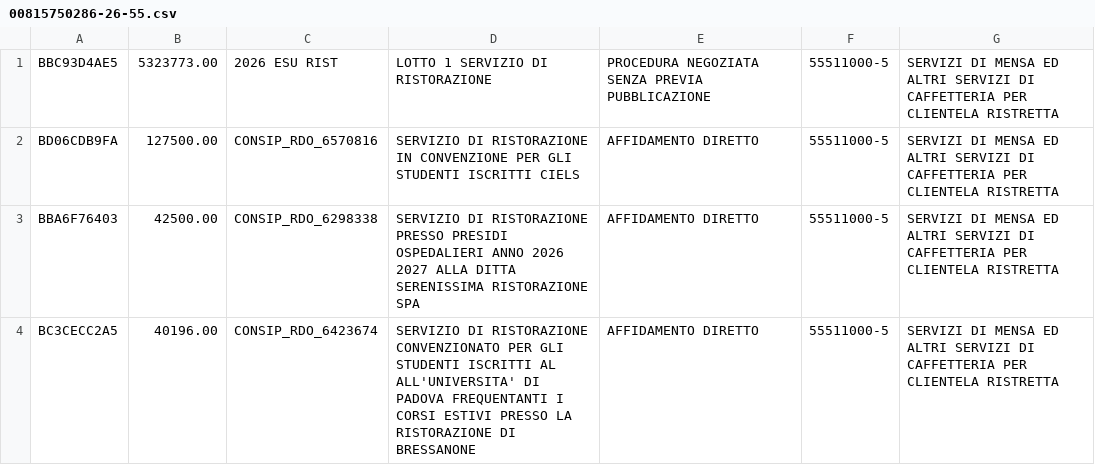
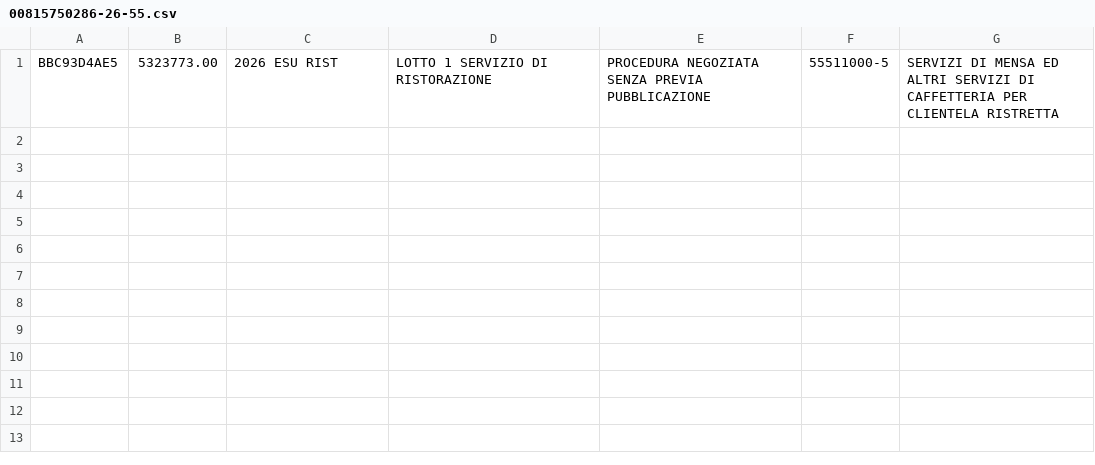
Before and after one commit to fabrizio-candon/monitoraggio-appalti-CAM, a CSV file: estrazioni/00815750286-26-55.csv, drawn as a sheet; the diff names each change by its address in the sheet, - before the commit and + after, or states it on an @@ line.

```diff
--- a/estrazioni/00815750286-26-55.csv
+++ b/estrazioni/00815750286-26-55.csv
-row 2: BD06CDB9FA | 127500.00 | CONSIP_RDO_6570816 | SERVIZIO DI RISTORAZIONE IN CONVENZIONE PER GLI STUDENTI ISCRITTI CIELS | AFFIDAMENTO DIRETTO | 55511000-5 | SERVIZI DI MENSA ED ALTRI SERVIZI DI CAFFETTERIA PER CLIENTELA RISTRETTA
-row 3: BBA6F76403 | 42500.00 | CONSIP_RDO_6298338 | SERVIZIO DI RISTORAZIONE PRESSO PRESIDI OSPEDALIERI ANNO 2026 2027 ALLA DITTA SERENISSIMA RISTORAZIONE SPA | AFFIDAMENTO DIRETTO | 55511000-5 | SERVIZI DI MENSA ED ALTRI SERVIZI DI CAFFETTERIA PER CLIENTELA RISTRETTA
-row 4: BC3CECC2A5 | 40196.00 | CONSIP_RDO_6423674 | SERVIZIO DI RISTORAZIONE CONVENZIONATO PER GLI STUDENTI ISCRITTI AL ALL'UNIVERSITA' DI PADOVA FREQUENTANTI I CORSI ESTIVI PRESSO LA RISTORAZIONE DI BRESSANONE | AFFIDAMENTO DIRETTO | 55511000-5 | SERVIZI DI MENSA ED ALTRI SERVIZI DI CAFFETTERIA PER CLIENTELA RISTRETTA
```
Also changed, not shown: 18 other files.
